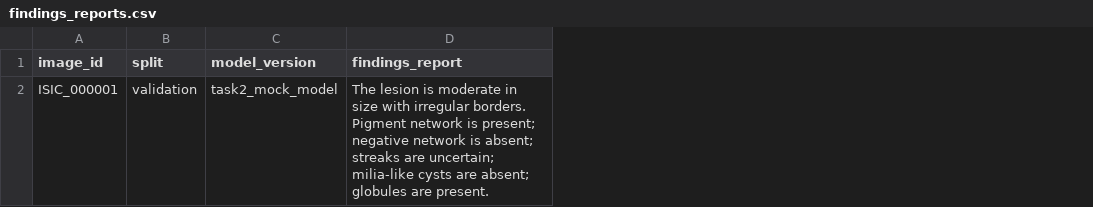
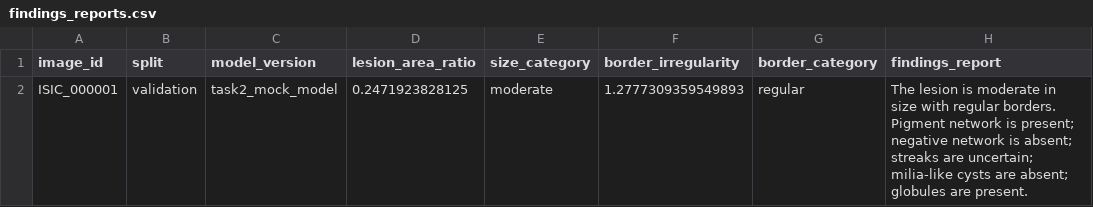
Before and after one commit to priscyj9-a11y/imperial-group5-lesion-project, a CSV file: outputs/reports/findings_reports.csv, drawn as a sheet; only a part is shown; addresses are those after the commit; the diff names each change by its address in the sheet, - before the commit and + after, or states it on an @@ line.

Commit message:
Complete Task 3 pipeline with lesion features

```diff
--- a/outputs/reports/findings_reports.csv
+++ b/outputs/reports/findings_reports.csv
+column D (lesion_area_ratio), row 2: 0.2471923828125
+column E (size_category), row 2: moderate
+column F (border_irregularity), row 2: 1.2777309359549893
+column G (border_category), row 2: regular
-H2 (findings_report): …size with irregular borders. Pigment…
+H2 (findings_report): …size with regular borders. Pigment…
```
Also changed, not shown: 2 other files.
